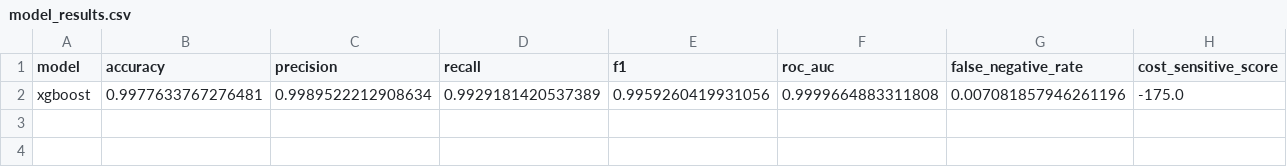
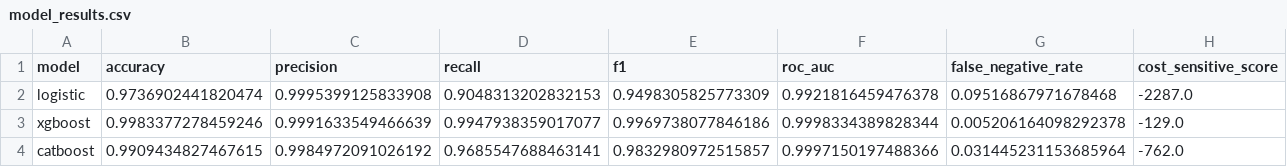
Before and after one commit to omarhashem80/HotelBookingCancellationPredictor, a CSV file: reports/model_results.csv, drawn as a sheet; removed rows and columns are numbered as before the commit, all else as after; the diff names each change by its address in the sheet, - before the commit and + after, or states it on an @@ line.

```diff
--- a/reports/model_results.csv
+++ b/reports/model_results.csv
-row 2: xgboost | 0.9977633767276481 | 0.9989522212908634 | 0.9929181420537389 | 0.9959260419931056 | 0.9999664883311808 | 0.007081857946261196 | -175.0
+row 2: logistic | 0.9736902441820474 | 0.9995399125833908 | 0.9048313202832153 | 0.9498305825773309 | 0.9921816459476378 | 0.09516867971678468 | -2287.0
+row 3: xgboost | 0.9983377278459246 | 0.9991633549466639 | 0.9947938359017077 | 0.9969738077846186 | 0.9998334389828344 | 0.005206164098292378 | -129.0
+row 4: catboost | 0.9909434827467615 | 0.9984972091026192 | 0.9685547688463141 | 0.9832980972515857 | 0.9997150197488366 | 0.031445231153685964 | -762.0
```
Also changed, not shown: 9 other files.
